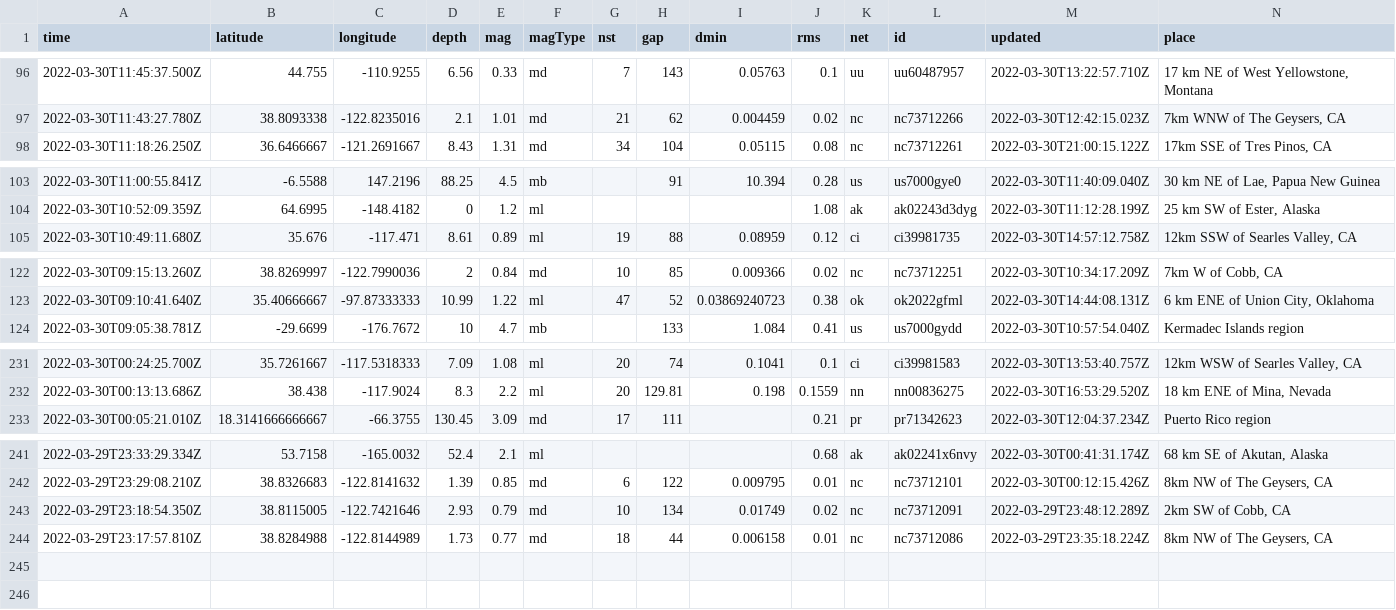
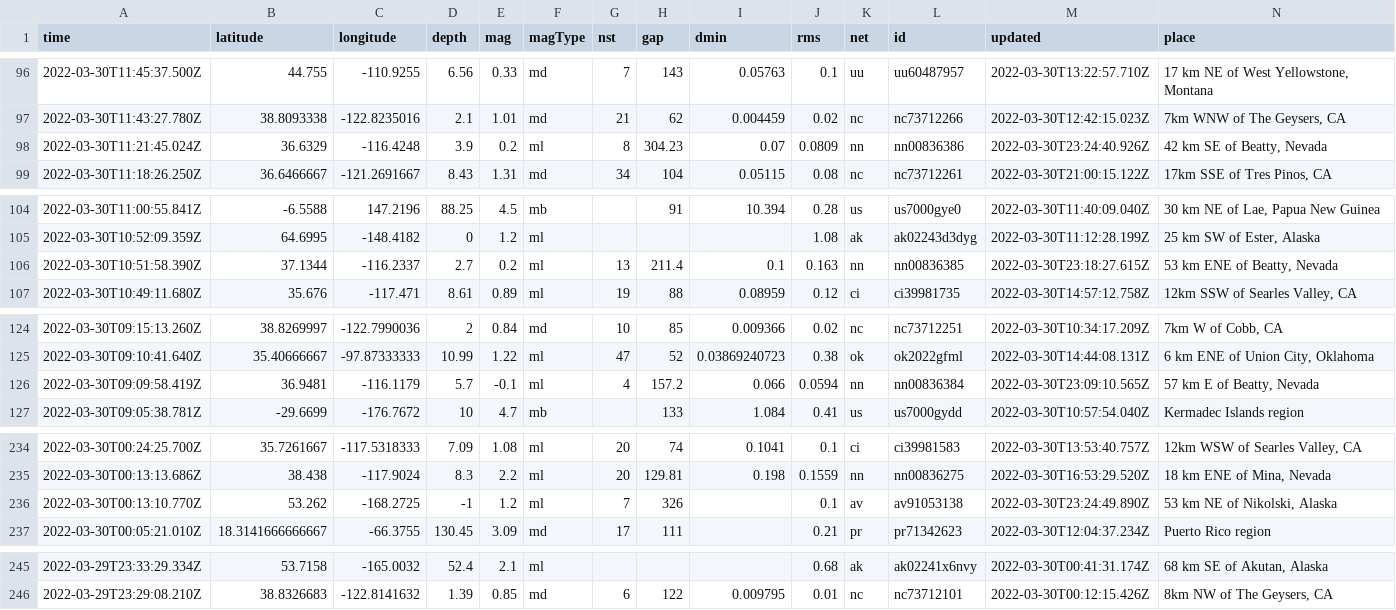
Before and after one commit to Nmargolis/github-action-workshop, a CSV file: usgs_current.csv, drawn as a sheet; only a part is shown, gaps mark what is left out; removed rows and columns are numbered as before the commit, all else as after; rows hold the shown columns only; the diff covers the shown part only; the diff names each change by its address in the sheet, - before the commit and + after, or states it on an @@ line.

```diff
--- a/usgs_current.csv
+++ b/usgs_current.csv
+row 98: 2022-03-30T11:21:45.024Z | 36.6329 | -116.4248 | 3.9 | 0.2 | ml | 8 | 304.23 | 0.07 | 0.0809 | nn | nn00836386 | 2022-03-30T23:24:40.926Z | 42 km SE of Beatty, Nevada
+row 106: 2022-03-30T10:51:58.390Z | 37.1344 | -116.2337 | 2.7 | 0.2 | ml | 13 | 211.4 | 0.1 | 0.163 | nn | nn00836385 | 2022-03-30T23:18:27.615Z | 53 km ENE of Beatty, Nevada
+row 126: 2022-03-30T09:09:58.419Z | 36.9481 | -116.1179 | 5.7 | -0.1 | ml | 4 | 157.2 | 0.066 | 0.0594 | nn | nn00836384 | 2022-03-30T23:09:10.565Z | 57 km E of Beatty, Nevada
+row 236: 2022-03-30T00:13:10.770Z | 53.262 | -168.2725 | -1 | 1.2 | ml | 7 | 326 |  | 0.1 | av | av91053138 | 2022-03-30T23:24:49.890Z | 53 km NE of Nikolski, Alaska
-row 243: 2022-03-29T23:18:54.350Z | 38.8115005 | -122.7421646 | 2.93 | 0.79 | md | 10 | 134 | 0.01749 | 0.02 | nc | nc73712091 | 2022-03-29T23:48:12.289Z | 2km SW of Cobb, CA
-row 244: 2022-03-29T23:17:57.810Z | 38.8284988 | -122.8144989 | 1.73 | 0.77 | md | 18 | 44 | 0.006158 | 0.01 | nc | nc73712086 | 2022-03-29T23:35:18.224Z | 8km NW of The Geysers, CA
```
Also changed, not shown: 1 edited cell elsewhere in this file, 1 other file.
